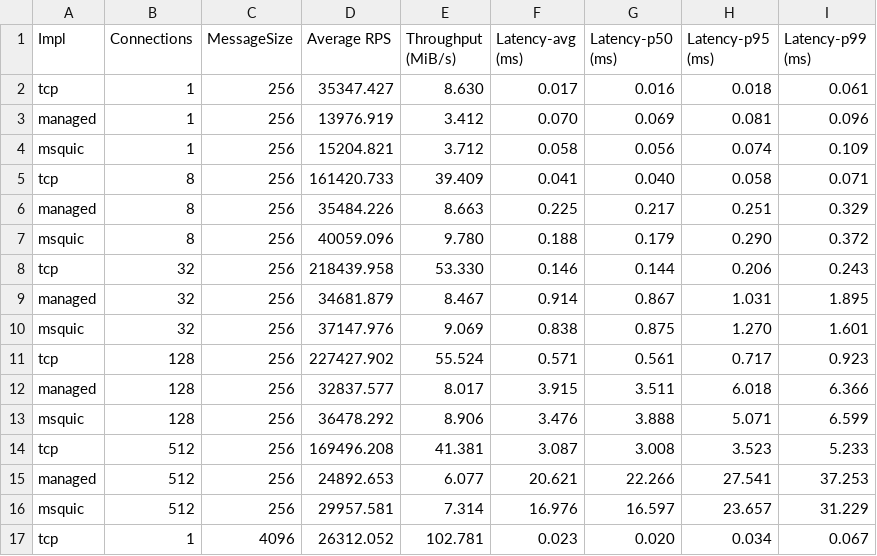
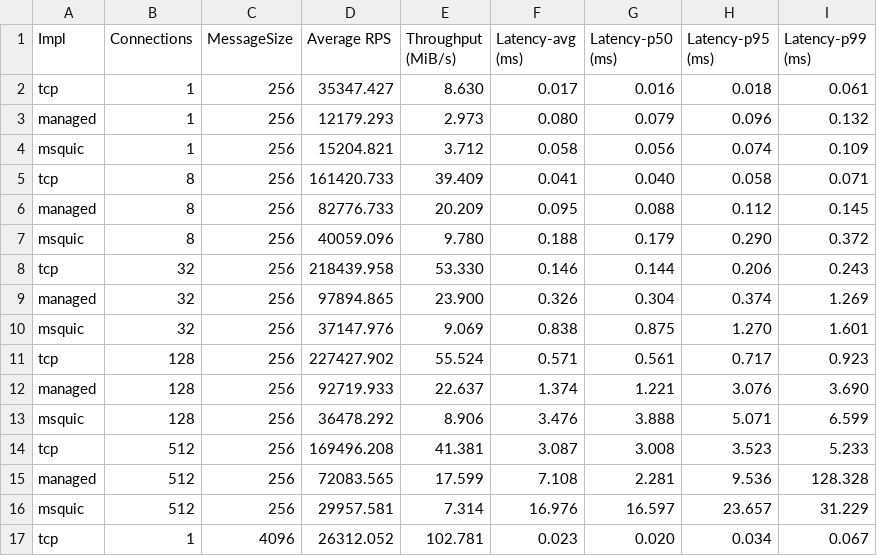
Before and after one commit to rzikm/master-thesis, a CSV file: tex/measurements/single-stream-latency.csv, drawn as a sheet; only a part is shown; the diff covers the shown part only.

```diff
--- a/tex/measurements/single-stream-latency.csv
+++ b/tex/measurements/single-stream-latency.csv
@@ -2,15 +2,15 @@
 "tcp","1","256","35347.427","8.630","0.017","0.016","0.018","0.061"
-"managed","1","256","13976.919","3.412","0.070","0.069","0.081","0.096"
+"managed","1","256","12179.293","2.973","0.080","0.079","0.096","0.132"
 "msquic","1","256","15204.821","3.712","0.058","0.056","0.074","0.109"
 "tcp","8","256","161420.733","39.409","0.041","0.040","0.058","0.071"
-"managed","8","256","35484.226","8.663","0.225","0.217","0.251","0.329"
+"managed","8","256","82776.733","20.209","0.095","0.088","0.112","0.145"
 "msquic","8","256","40059.096","9.780","0.188","0.179","0.290","0.372"
 "tcp","32","256","218439.958","53.330","0.146","0.144","0.206","0.243"
-"managed","32","256","34681.879","8.467","0.914","0.867","1.031","1.895"
+"managed","32","256","97894.865","23.900","0.326","0.304","0.374","1.269"
 "msquic","32","256","37147.976","9.069","0.838","0.875","1.270","1.601"
 "tcp","128","256","227427.902","55.524","0.571","0.561","0.717","0.923"
-"managed","128","256","32837.577","8.017","3.915","3.511","6.018","6.366"
+"managed","128","256","92719.933","22.637","1.374","1.221","3.076","3.690"
 "msquic","128","256","36478.292","8.906","3.476","3.888","5.071","6.599"
 "tcp","512","256","169496.208","41.381","3.087","3.008","3.523","5.233"
-"managed","512","256","24892.653","6.077","20.621","22.266","27.541","37.253"
+"managed","512","256","72083.565","17.599","7.108","2.281","9.536","128.328"
 "msquic","512","256","29957.581","7.314","16.976","16.597","23.657","31.229"
```
Also changed, not shown: 30 edited cells elsewhere in this file, tex/measurements/multi-stream-latency.csv, tex/measurements/multi-stream-throughput.csv, 1 other file.
